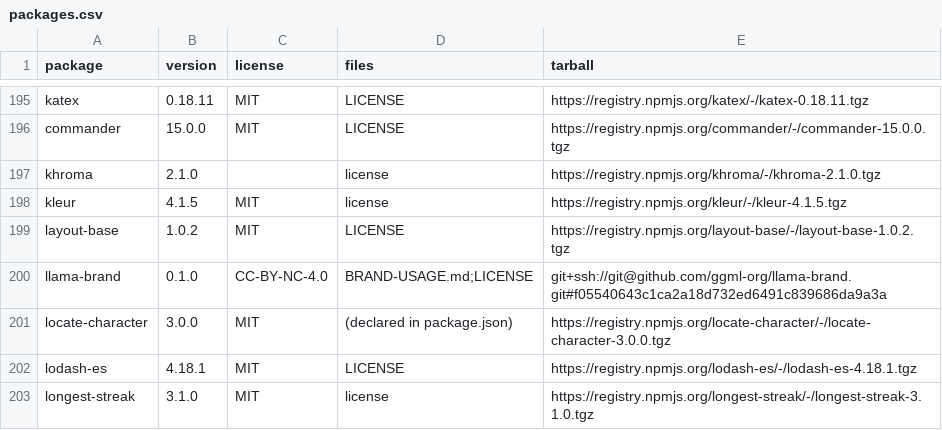
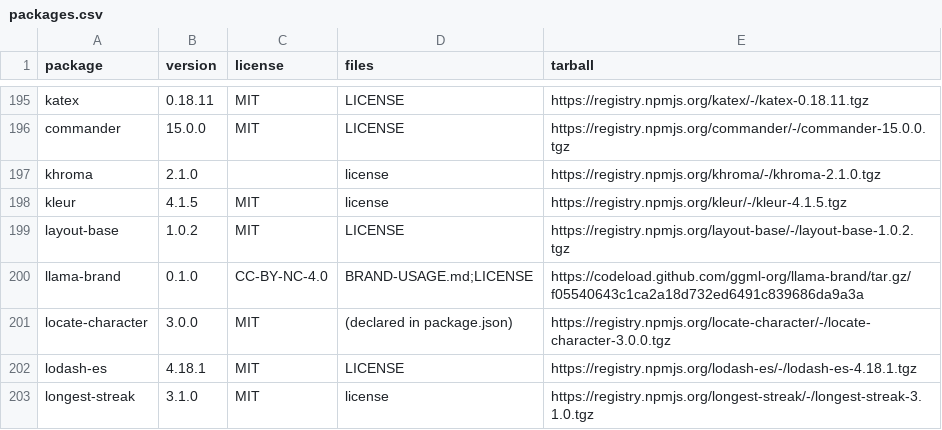
Before and after one commit to bernardladenthin/java-llama.cpp, a CSV file: llama/legal/natives/webui-npm/packages.csv, drawn as a sheet; only a part is shown, gaps mark what is left out.

```diff
--- a/llama/legal/natives/webui-npm/packages.csv
+++ b/llama/legal/natives/webui-npm/packages.csv
@@ -199,3 +199,3 @@ kleur,4.1.5,MIT,license,https://registry.npmjs.org/kleur/-/kleur-4.1.5.tgz
 layout-base,1.0.2,MIT,LICENSE,https://registry.npmjs.org/layout-base/-/layout-base-1.0.2.tgz
-llama-brand,0.1.0,CC-BY-NC-4.0,BRAND-USAGE.md;LICENSE,git+ssh://git@github.com/ggml-org/llama-brand.git#f05540643c1ca2a18d732ed6491c839686da9a3a
+llama-brand,0.1.0,CC-BY-NC-4.0,BRAND-USAGE.md;LICENSE,https://codeload.github.com/ggml-org/llama-brand/tar.gz/f05540643c1ca2a18d732ed6491c839686da9a3a
 locate-character,3.0.0,MIT,(declared in package.json),https://registry.npmjs.org/locate-character/-/locate-character-3.0.0.tgz
```
Also changed, not shown: 33 other files.
